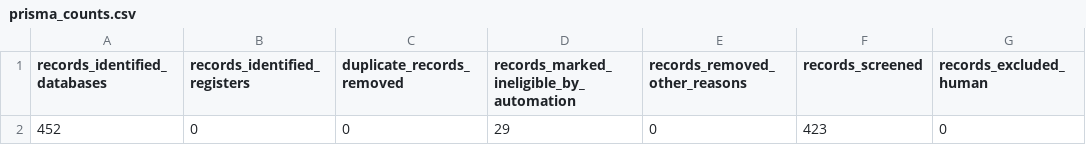
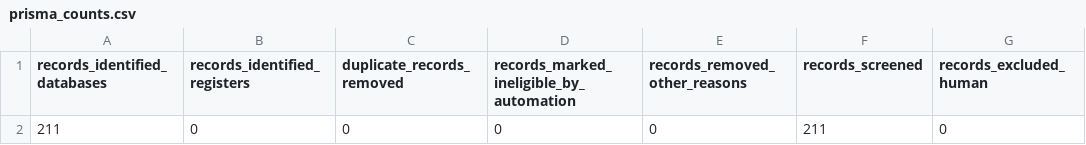
Before and after one commit to caroline-howard/medicaid-postpartum-equity-review, a CSV file: data/outputs/prisma_counts.csv, drawn as a sheet; only a part is shown; the diff names each change by its address in the sheet, - before the commit and + after, or states it on an @@ line.

```diff
--- a/data/outputs/prisma_counts.csv
+++ b/data/outputs/prisma_counts.csv
-A2 (records_identified_databases): 452
+A2 (records_identified_databases): 211
-D2: 29
+D2: 0
-F2 (records_screened): 423
+F2 (records_screened): 211
```
Also changed, not shown: data/outputs/search_log.csv, 25 other files.
